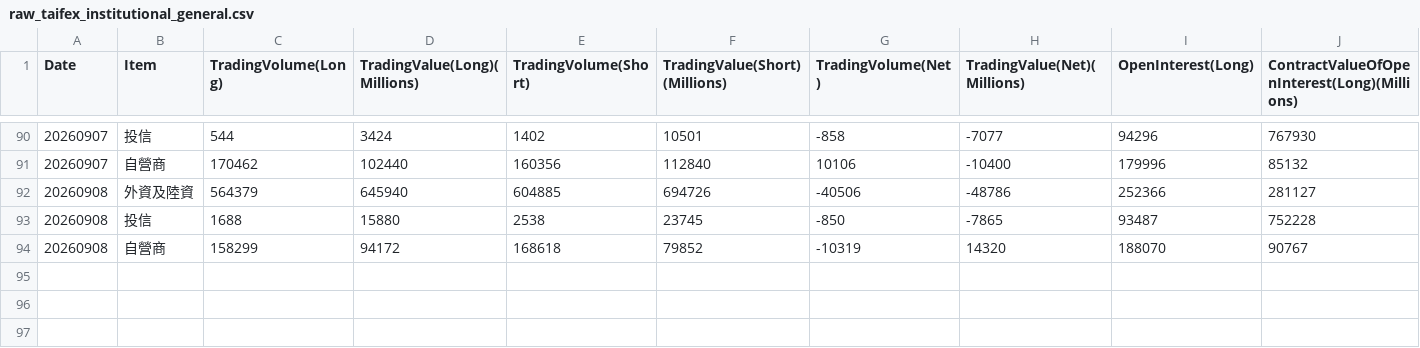
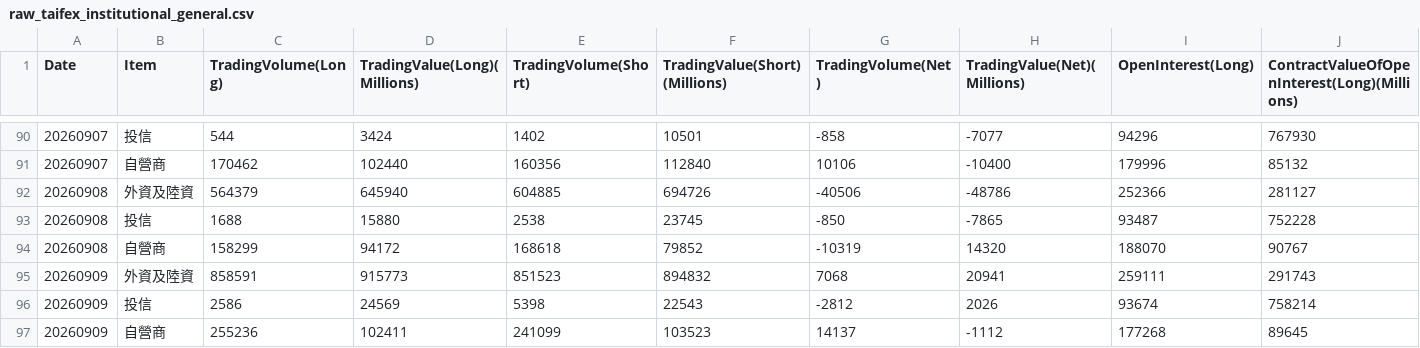
Before and after one commit to wenchiehlee-investment/TAIFEX, a CSV file: data/raw_taifex_institutional_general.csv, drawn as a sheet; only a part is shown, gaps mark what is left out; rows hold the shown columns only; the diff names each change by its address in the sheet, - before the commit and + after, or states it on an @@ line.

```diff
--- a/data/raw_taifex_institutional_general.csv
+++ b/data/raw_taifex_institutional_general.csv
+row 95: 20260909 | 外資及陸資 | 858591 | 915773 | 851523 | 894832 | 7068 | 20941 | 259111 | 291743
+row 96: 20260909 | 投信 | 2586 | 24569 | 5398 | 22543 | -2812 | 2026 | 93674 | 758214
+row 97: 20260909 | 自營商 | 255236 | 102411 | 241099 | 103523 | 14137 | -1112 | 177268 | 89645
```
Also changed, not shown: 1 other file.
